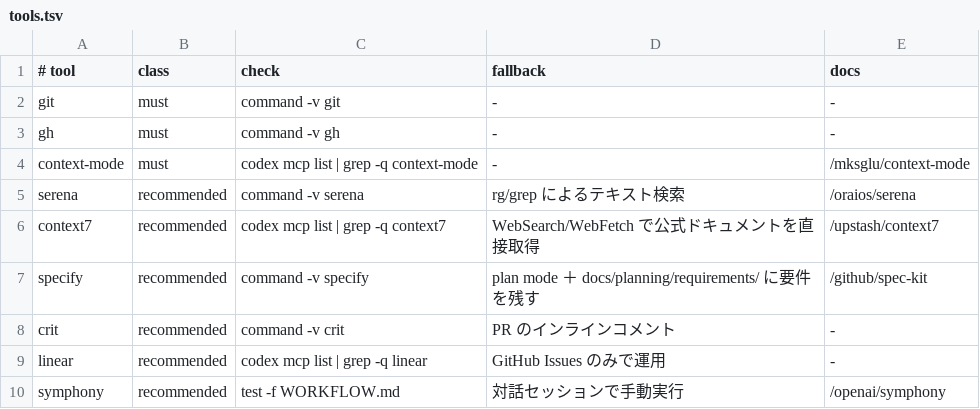
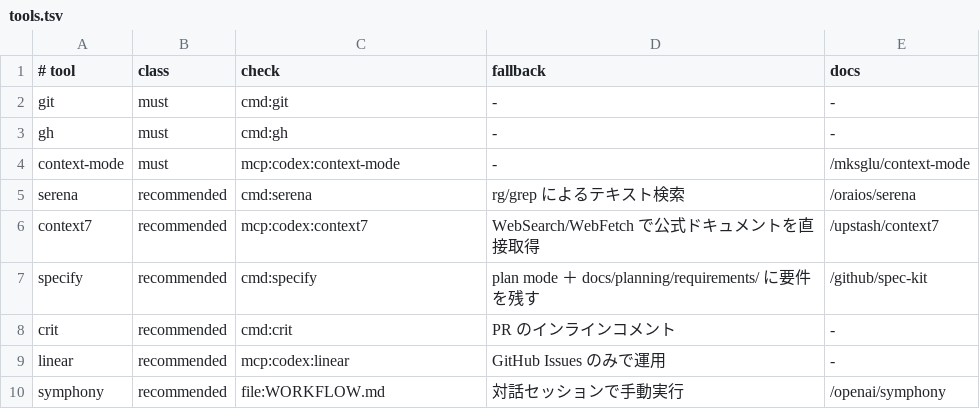
Before and after one commit to rytich/agentic-startup, a TSV file: templates/project/.ai/profiles/codex/tools.tsv, drawn as a sheet.

Commit message:
tools.tsv の check 欄を eval から制限文法へ移行する
Merged after objective review passed.

```diff
--- a/templates/project/.ai/profiles/codex/tools.tsv
+++ b/templates/project/.ai/profiles/codex/tools.tsv
@@ -1,10 +1,10 @@
 # tool	class	check	fallback	docs
-git	must	command -v git	-	-
-gh	must	command -v gh	-	-
-context-mode	must	codex mcp list | grep -q context-mode	-	/mksglu/context-mode
-serena	recommended	command -v serena	rg/grep によるテキスト検索	/oraios/serena
-context7	recommended	codex mcp list | grep -q context7	WebSearch/WebFetch で公式ドキュメントを直接取得	/upstash/context7
-specify	recommended	command -v specify	plan mode ＋ docs/planning/requirements/ に要件を残す	/github/spec-kit
-crit	recommended	command -v crit	PR のインラインコメント	-
-linear	recommended	codex mcp list | grep -q linear	GitHub Issues のみで運用	-
-symphony	recommended	test -f WORKFLOW.md	対話セッションで手動実行	/openai/symphony
+git	must	cmd:git	-	-
+gh	must	cmd:gh	-	-
+context-mode	must	mcp:codex:context-mode	-	/mksglu/context-mode
+serena	recommended	cmd:serena	rg/grep によるテキスト検索	/oraios/serena
+context7	recommended	mcp:codex:context7	WebSearch/WebFetch で公式ドキュメントを直接取得	/upstash/context7
+specify	recommended	cmd:specify	plan mode ＋ docs/planning/requirements/ に要件を残す	/github/spec-kit
+crit	recommended	cmd:crit	PR のインラインコメント	-
+linear	recommended	mcp:codex:linear	GitHub Issues のみで運用	-
+symphony	recommended	file:WORKFLOW.md	対話セッションで手動実行	/openai/symphony
```
Also changed, not shown: templates/project/.ai/profiles/claude/tools.tsv, templates/project/.ai/profiles/codex-claude/tools.tsv, 10 other files.
